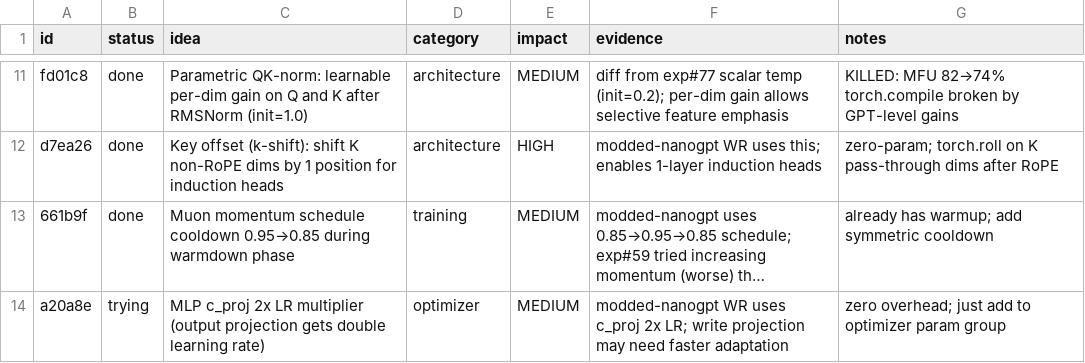
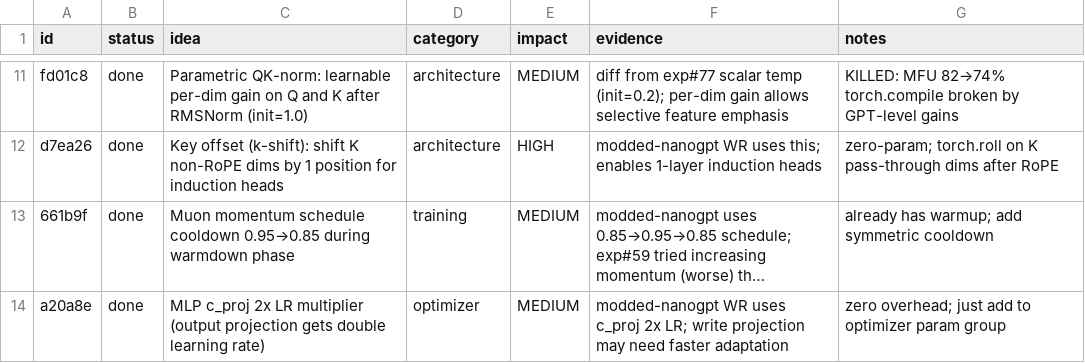
Before and after one commit to Djordje-Stojanovic/TrainRTX5070_60Min, a TSV file: ideas.tsv, drawn as a sheet; only a part is shown, gaps mark what is left out; long unchanged cells end in …; the diff names each change by its address in the sheet, - before the commit and + after, or states it on an @@ line.

```diff
--- a/ideas.tsv
+++ b/ideas.tsv
-B14 (status): trying
+B14 (status): done
```
